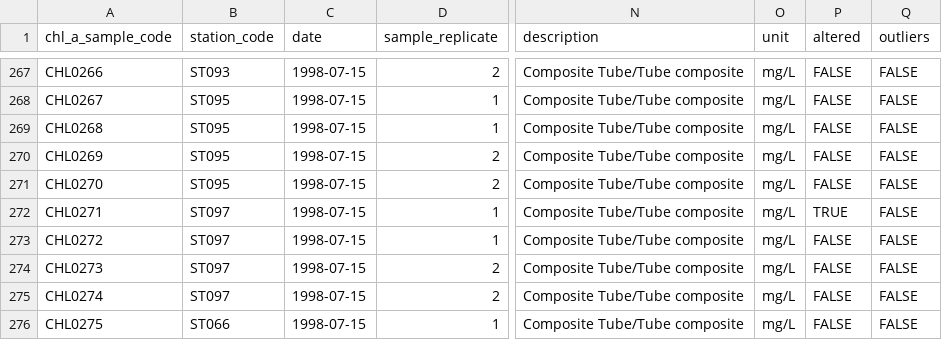
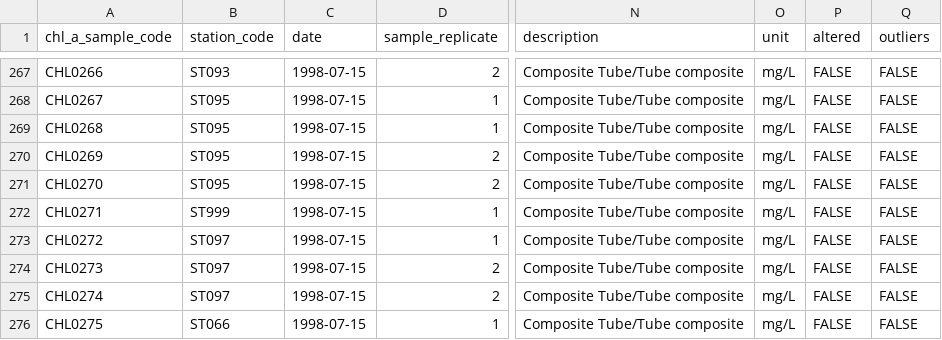
Before and after one commit to rsullivan-lord/RDM_repo, a CSV file: data/processed/chl_a_samples_clean2.csv (was data/processed/chl_a_samples_clean3.csv), drawn as a sheet; only a part is shown, gaps mark what is left out; the diff names each change by its address in the sheet, - before the commit and + after, or states it on an @@ line.

Commit message:
Cleaned script and reran with changed names

```diff
--- a/data/processed/chl_a_samples_clean3.csv
+++ b/data/processed/chl_a_samples_clean2.csv
-B272 (station_code): ST097
+B272 (station_code): ST999
-P272 (altered): TRUE
+P272 (altered): FALSE
```
Also changed, not shown: 1 other file.
